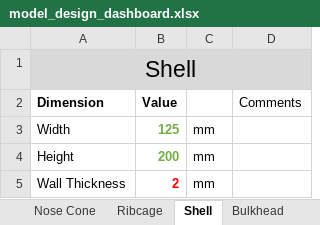
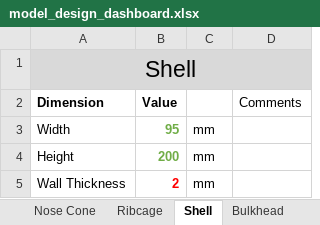
Before and after one commit to SamRBetts/Project-Crumble-Zone, an Excel workbook: Working Model/model_design_dashboard.xlsx, sheet Shell, drawn as a sheet; values as stored, in another font and other column widths than the file's, no borders; table styles not drawn; the diff names each change by its address in the sheet, - before the commit and + after, or states it on an @@ line.

```diff
--- a/Working Model/model_design_dashboard.xlsx (sheet Shell)
+++ b/Working Model/model_design_dashboard.xlsx (sheet Shell)
-B3 (Value): 125
+B3 (Value): 95
```
Also changed, not shown: sheet Bulkhead, sheet Ribcage, 46 other files.
